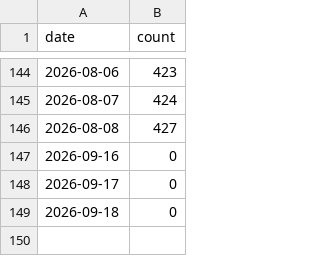
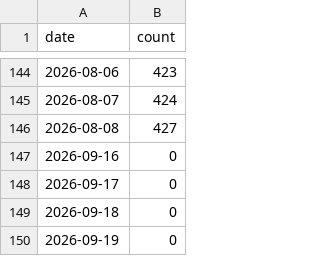
Before and after one commit to gvantage/mcp-server-excel, a CSV file: .github/star-history.csv, drawn as a sheet; only a part is shown, gaps mark what is left out; the diff names each change by its address in the sheet, - before the commit and + after, or states it on an @@ line.

```diff
--- a/.github/star-history.csv
+++ b/.github/star-history.csv
+row 150: 2026-09-19 | 0
```
